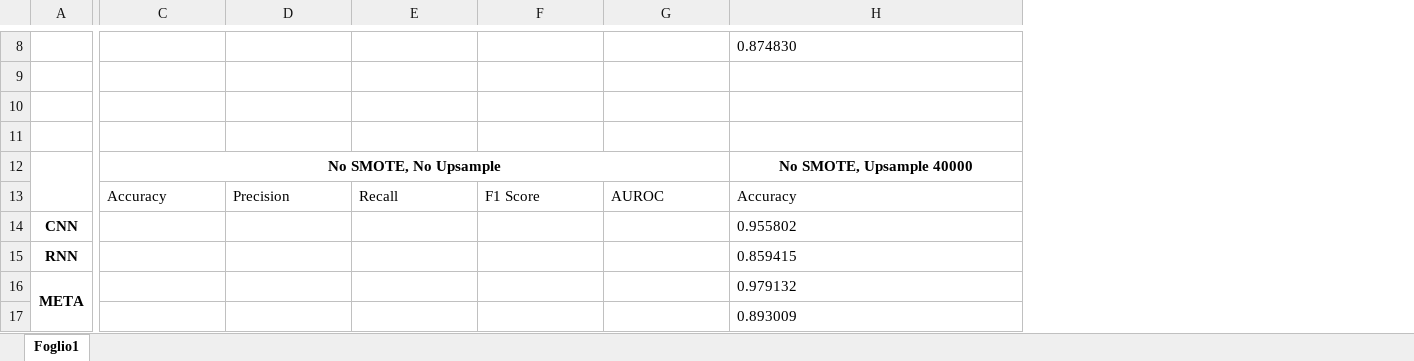
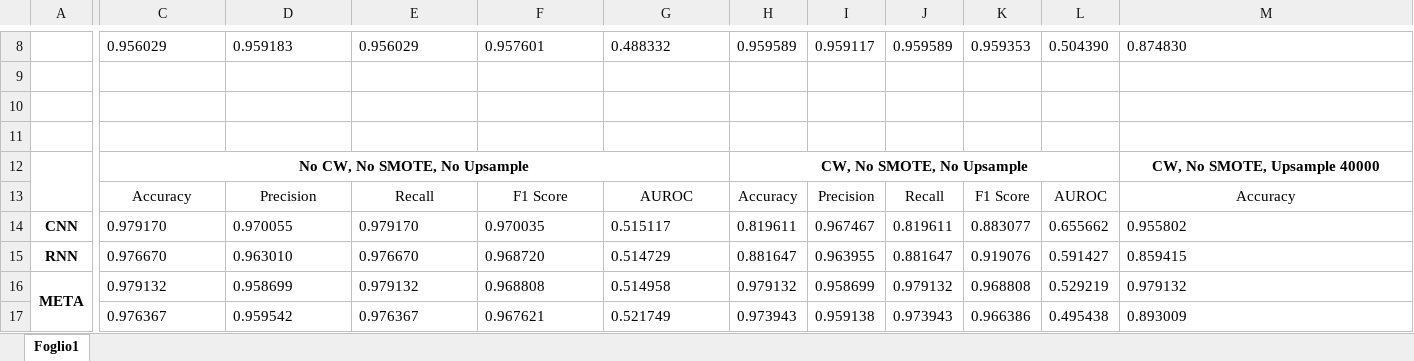
Before and after one commit to FrancescoChemello/Deep-Learning-Project, an Excel workbook: developing/Results Homework DL.xlsx, sheet Foglio1, drawn as a sheet; only a part is shown, gaps mark what is left out; values as stored, in another font and other column widths than the file's, no borders; addresses are those after the commit; the diff covers the shown part only; the diff names each change by its address in the sheet, - before the commit and + after, or states it on an @@ line.

```diff
--- a/developing/Results Homework DL.xlsx (sheet Foglio1)
+++ b/developing/Results Homework DL.xlsx (sheet Foglio1)
+column H, rows 8-17: 0.959589 |  |  |  | CW, No SMOTE, No Upsample | Accuracy | 0.819611 | 0.881647 | 0.979132 | 0.973943
+column I, rows 8-17: 0.959117 |  |  |  |  | Precision | 0.967467 | 0.963955 | 0.958699 | 0.959138
+column J, rows 8-17: 0.959589 |  |  |  |  | Recall | 0.819611 | 0.881647 | 0.979132 | 0.973943
+column K, rows 8-17: 0.959353 |  |  |  |  | F1 Score | 0.883077 | 0.919076 | 0.968808 | 0.966386
+column L, rows 8-17: 0.504390 |  |  |  |  | AUROC | 0.655662 | 0.591427 | 0.529219 | 0.495438
-C8: (empty)
+C8: 0.956029
-D8: (empty)
+D8: 0.959183
-E8: (empty)
+E8: 0.956029
-F8: (empty)
+F8: 0.957601
-G8: (empty)
+G8: 0.488332
-C12: No SMOTE, No Upsample
+C12: No CW, No SMOTE, No Upsample
-M12: No SMOTE, Upsample 40000
+M12: CW, No SMOTE, Upsample 40000
-C13:G13 alignment: left
+C13:G13 alignment: center
-M13 alignment: left
+M13 alignment: center
-C14: (empty)
+C14: 0.979170
-D14: (empty)
+D14: 0.970055
-E14: (empty)
+E14: 0.979170
-F14: (empty)
+F14: 0.970035
-G14: (empty)
+G14: 0.515117
-C15: (empty)
+C15: 0.976670
-D15: (empty)
+D15: 0.963010
-E15: (empty)
+E15: 0.976670
-F15: (empty)
+F15: 0.968720
-G15: (empty)
+G15: 0.514729
-C16: (empty)
+C16: 0.979132
-D16: (empty)
+D16: 0.958699
-E16: (empty)
+E16: 0.979132
-F16: (empty)
+F16: 0.968808
-G16: (empty)
+G16: 0.514958
-C17: (empty)
+C17: 0.976367
-D17: (empty)
+D17: 0.959542
-E17: (empty)
+E17: 0.976367
-F17: (empty)
+F17: 0.967621
-G17: (empty)
+G17: 0.521749
```
Also changed, not shown: 41 edited cells and cell formats elsewhere in this sheet.
